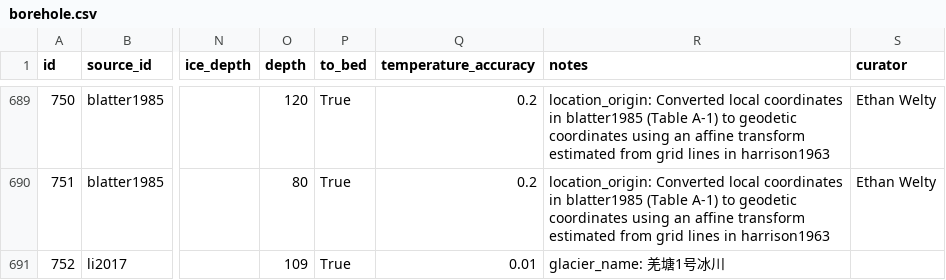
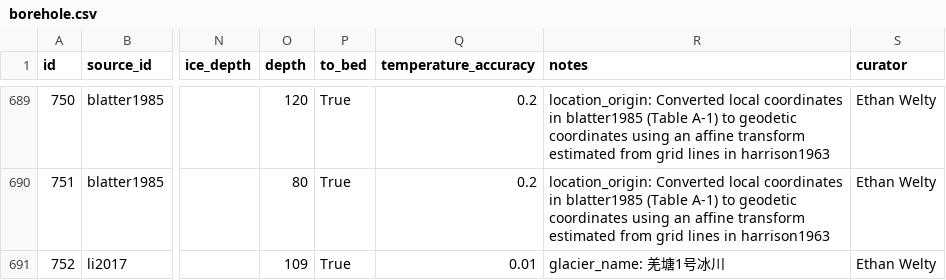
Before and after one commit to mjacqu/glenglat, a CSV file: data/borehole.csv, drawn as a sheet; only a part is shown, gaps mark what is left out; the diff names each change by its address in the sheet, - before the commit and + after, or states it on an @@ line.

Commit message:
Add missing curator

```diff
--- a/data/borehole.csv
+++ b/data/borehole.csv
-S691 (curator): (empty)
+S691 (curator): Ethan Welty
```
